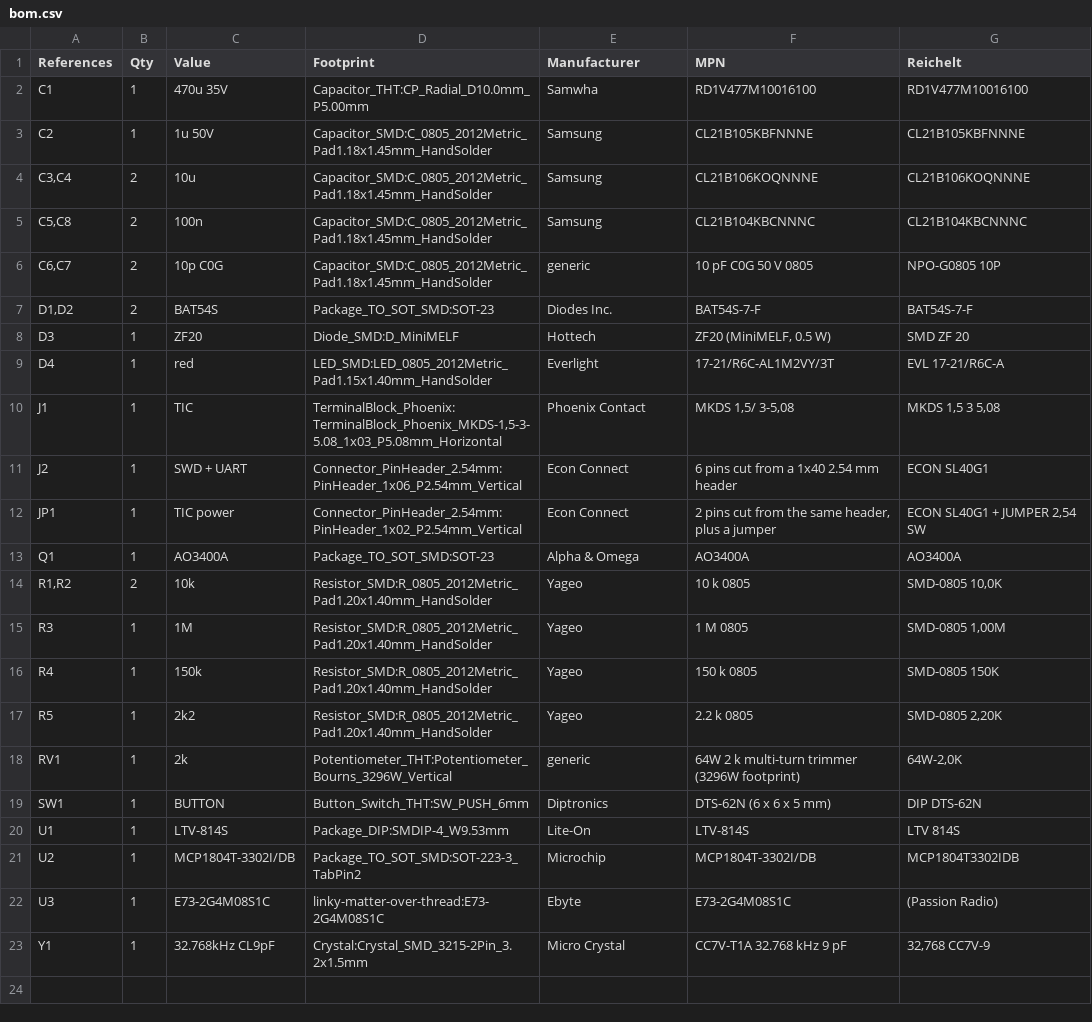
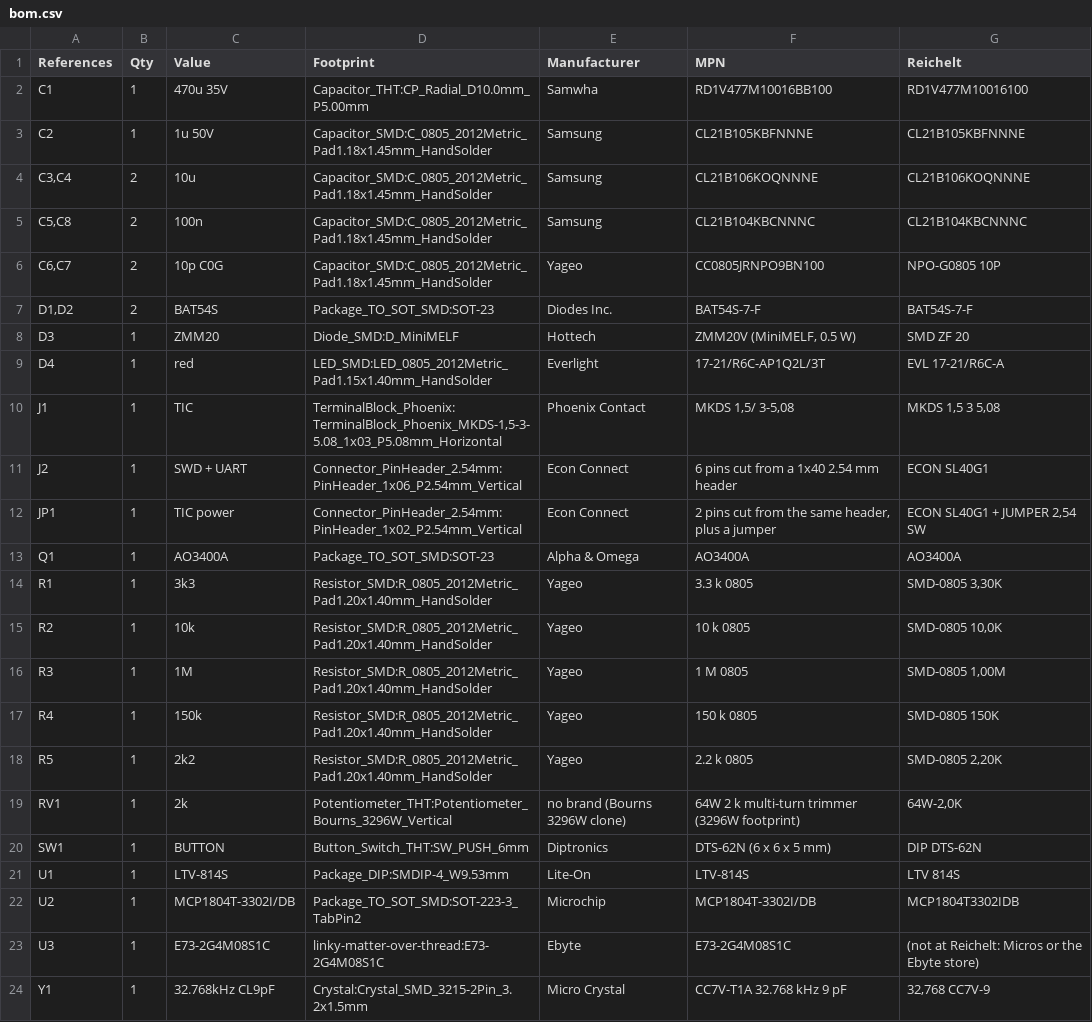
Before and after one commit to felixchvl/linky-matter-over-thread, a CSV file: hardware/production/bom.csv, drawn as a sheet.

```diff
--- a/hardware/production/bom.csv
+++ b/hardware/production/bom.csv
@@ -1,3 +1,3 @@
 "References","Qty","Value","Footprint","Manufacturer","MPN","Reichelt"
-"C1","1","470u 35V","Capacitor_THT:CP_Radial_D10.0mm_P5.00mm","Samwha","RD1V477M10016100","RD1V477M10016100"
+"C1","1","470u 35V","Capacitor_THT:CP_Radial_D10.0mm_P5.00mm","Samwha","RD1V477M10016BB100","RD1V477M10016100"
 "C2","1","1u 50V","Capacitor_SMD:C_0805_2012Metric_Pad1.18x1.45mm_HandSolder","Samsung","CL21B105KBFNNNE","CL21B105KBFNNNE"
@@ -5,6 +5,6 @@
 "C5,C8","2","100n","Capacitor_SMD:C_0805_2012Metric_Pad1.18x1.45mm_HandSolder","Samsung","CL21B104KBCNNNC","CL21B104KBCNNNC"
-"C6,C7","2","10p C0G","Capacitor_SMD:C_0805_2012Metric_Pad1.18x1.45mm_HandSolder","generic","10 pF C0G 50 V 0805","NPO-G0805 10P"
+"C6,C7","2","10p C0G","Capacitor_SMD:C_0805_2012Metric_Pad1.18x1.45mm_HandSolder","Yageo","CC0805JRNPO9BN100","NPO-G0805 10P"
 "D1,D2","2","BAT54S","Package_TO_SOT_SMD:SOT-23","Diodes Inc.","BAT54S-7-F","BAT54S-7-F"
-"D3","1","ZF20","Diode_SMD:D_MiniMELF","Hottech","ZF20 (MiniMELF, 0.5 W)","SMD ZF 20"
-"D4","1","red","LED_SMD:LED_0805_2012Metric_Pad1.15x1.40mm_HandSolder","Everlight","17-21/R6C-AL1M2VY/3T","EVL 17-21/R6C-A"
+"D3","1","ZMM20","Diode_SMD:D_MiniMELF","Hottech","ZMM20V (MiniMELF, 0.5 W)","SMD ZF 20"
+"D4","1","red","LED_SMD:LED_0805_2012Metric_Pad1.15x1.40mm_HandSolder","Everlight","17-21/R6C-AP1Q2L/3T","EVL 17-21/R6C-A"
 "J1","1","TIC","TerminalBlock_Phoenix:TerminalBlock_Phoenix_MKDS-1,5-3-5.08_1x03_P5.08mm_Horizontal","Phoenix Contact","MKDS 1,5/ 3-5,08","MKDS 1,5 3 5,08"
@@ -13,3 +13,4 @@
 "Q1","1","AO3400A","Package_TO_SOT_SMD:SOT-23","Alpha & Omega","AO3400A","AO3400A"
-"R1,R2","2","10k","Resistor_SMD:R_0805_2012Metric_Pad1.20x1.40mm_HandSolder","Yageo","10 k 0805","SMD-0805 10,0K"
+"R1","1","3k3","Resistor_SMD:R_0805_2012Metric_Pad1.20x1.40mm_HandSolder","Yageo","3.3 k 0805","SMD-0805 3,30K"
+"R2","1","10k","Resistor_SMD:R_0805_2012Metric_Pad1.20x1.40mm_HandSolder","Yageo","10 k 0805","SMD-0805 10,0K"
 "R3","1","1M","Resistor_SMD:R_0805_2012Metric_Pad1.20x1.40mm_HandSolder","Yageo","1 M 0805","SMD-0805 1,00M"
@@ -17,3 +18,3 @@
 "R5","1","2k2","Resistor_SMD:R_0805_2012Metric_Pad1.20x1.40mm_HandSolder","Yageo","2.2 k 0805","SMD-0805 2,20K"
-"RV1","1","2k","Potentiometer_THT:Potentiometer_Bourns_3296W_Vertical","generic","64W 2 k multi-turn trimmer (3296W footprint)","64W-2,0K"
+"RV1","1","2k","Potentiometer_THT:Potentiometer_Bourns_3296W_Vertical","no brand (Bourns 3296W clone)","64W 2 k multi-turn trimmer (3296W footprint)","64W-2,0K"
 "SW1","1","BUTTON","Button_Switch_THT:SW_PUSH_6mm","Diptronics","DTS-62N (6 x 6 x 5 mm)","DIP DTS-62N"
@@ -21,3 +22,3 @@
 "U2","1","MCP1804T-3302I/DB","Package_TO_SOT_SMD:SOT-223-3_TabPin2","Microchip","MCP1804T-3302I/DB","MCP1804T3302IDB"
-"U3","1","E73-2G4M08S1C","linky-matter-over-thread:E73-2G4M08S1C","Ebyte","E73-2G4M08S1C","(Passion Radio)"
+"U3","1","E73-2G4M08S1C","linky-matter-over-thread:E73-2G4M08S1C","Ebyte","E73-2G4M08S1C","(not at Reichelt: Micros or the Ebyte store)"
 "Y1","1","32.768kHz CL9pF","Crystal:Crystal_SMD_3215-2Pin_3.2x1.5mm","Micro Crystal","CC7V-T1A 32.768 kHz 9 pF","32,768 CC7V-9"
```
Also changed, not shown: 9 other files.
